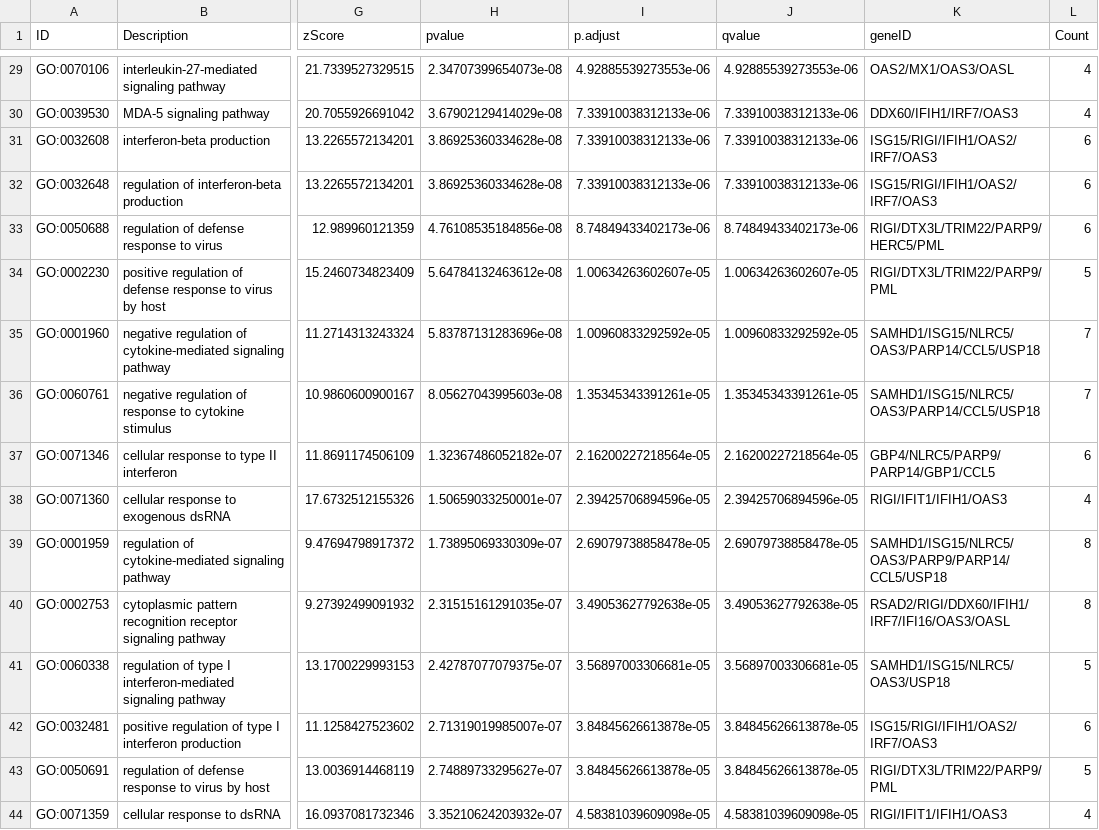
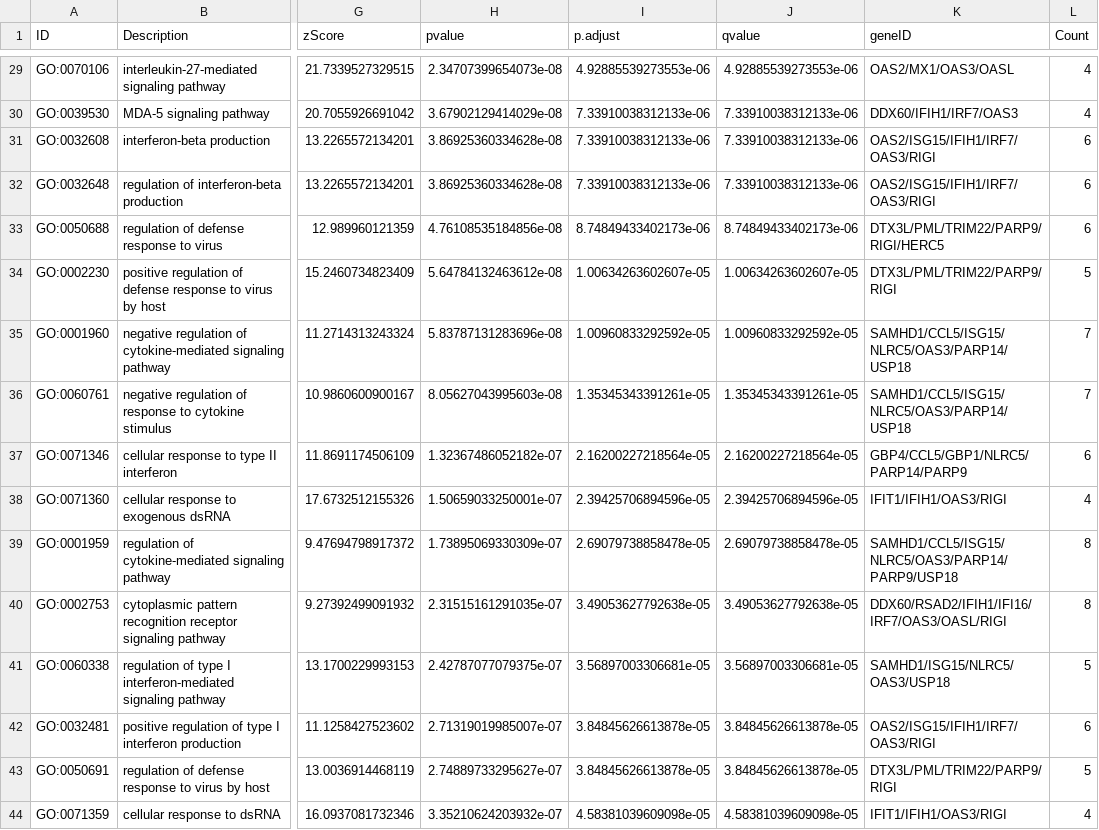
Before and after one commit to JaykishanJ/Zika_bulk_RNA_seq, a CSV file: meta-analysis/results/Common_GO_BP.csv, drawn as a sheet; only a part is shown, gaps mark what is left out; the diff covers the shown part only; the diff names each change by its address in the sheet, - before the commit and + after, or states it on an @@ line.

```diff
--- a/meta-analysis/results/Common_GO_BP.csv
+++ b/meta-analysis/results/Common_GO_BP.csv
-K31:K32 (geneID): ISG15/RIGI/IFIH1/OAS2/IRF7/OAS3
+K31:K32 (geneID): OAS2/ISG15/IFIH1/IRF7/OAS3/RIGI
-K33 (geneID): RIGI/DTX3L/TRIM22/PARP9/HERC5/PML
+K33 (geneID): DTX3L/PML/TRIM22/PARP9/RIGI/HERC5
-K34 (geneID): RIGI/DTX3L/TRIM22/PARP9/PML
+K34 (geneID): DTX3L/PML/TRIM22/PARP9/RIGI
-K35:K36 (geneID): SAMHD1/ISG15/NLRC5/OAS3/PARP14/CCL5/USP18
+K35:K36 (geneID): SAMHD1/CCL5/ISG15/NLRC5/OAS3/PARP14/USP18
-K37 (geneID): GBP4/NLRC5/PARP9/PARP14/GBP1/CCL5
+K37 (geneID): GBP4/CCL5/GBP1/NLRC5/PARP14/PARP9
-K38 (geneID): RIGI/IFIT1/IFIH1/OAS3
+K38 (geneID): IFIT1/IFIH1/OAS3/RIGI
-K39 (geneID): SAMHD1/ISG15/NLRC5/OAS3/PARP9/PARP14/CCL5/USP18
+K39 (geneID): SAMHD1/CCL5/ISG15/NLRC5/OAS3/PARP14/PARP9/USP18
-K40 (geneID): RSAD2/RIGI/DDX60/IFIH1/IRF7/IFI16/OAS3/OASL
+K40 (geneID): DDX60/RSAD2/IFIH1/IFI16/IRF7/OAS3/OASL/RIGI
-K42 (geneID): ISG15/RIGI/IFIH1/OAS2/IRF7/OAS3
+K42 (geneID): OAS2/ISG15/IFIH1/IRF7/OAS3/RIGI
-K43 (geneID): RIGI/DTX3L/TRIM22/PARP9/PML
+K43 (geneID): DTX3L/PML/TRIM22/PARP9/RIGI
-K44 (geneID): RIGI/IFIT1/IFIH1/OAS3
+K44 (geneID): IFIT1/IFIH1/OAS3/RIGI
```
Also changed, not shown: 63 edited cells elsewhere in this file, 2 other files.
